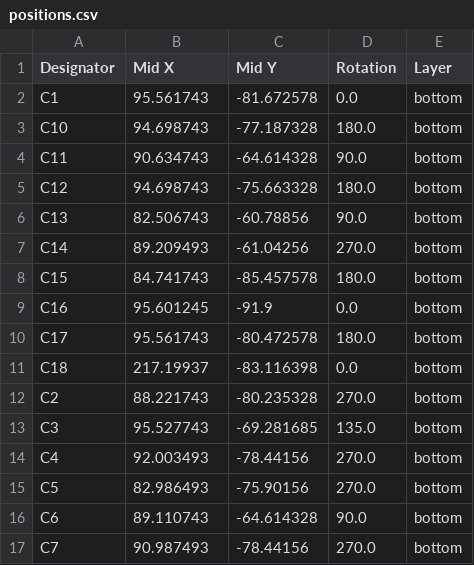
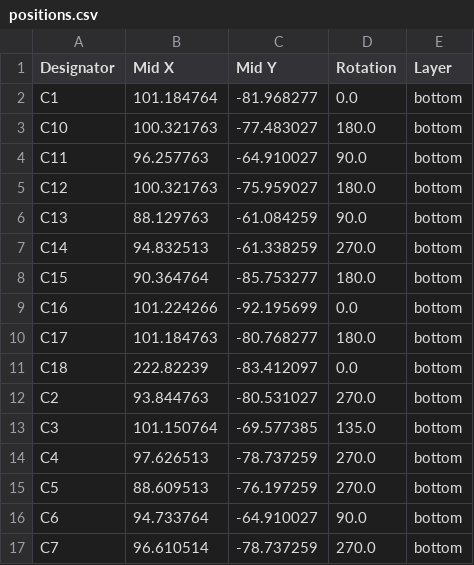
Before and after one commit to GrammyMoney/GRAM-PRISM, a CSV file: v0.1/PCBs/Panelized Board/production/positions.csv, drawn as a sheet; only a part is shown; the diff covers the shown part only.

```diff
--- a/v0.1/PCBs/Panelized Board/production/positions.csv
+++ b/v0.1/PCBs/Panelized Board/production/positions.csv
@@ -1,17 +1,17 @@
 Designator,Mid X,Mid Y,Rotation,Layer
-C1,95.561743,-81.672578,0.0,bottom
-C10,94.698743,-77.187328,180.0,bottom
-C11,90.634743,-64.614328,90.0,bottom
-C12,94.698743,-75.663328,180.0,bottom
-C13,82.506743,-60.78856,90.0,bottom
-C14,89.209493,-61.04256,270.0,bottom
-C15,84.741743,-85.457578,180.0,bottom
-C16,95.601245,-91.9,0.0,bottom
-C17,95.561743,-80.472578,180.0,bottom
-C18,217.19937,-83.116398,0.0,bottom
-C2,88.221743,-80.235328,270.0,bottom
-C3,95.527743,-69.281685,135.0,bottom
-C4,92.003493,-78.44156,270.0,bottom
-C5,82.986493,-75.90156,270.0,bottom
-C6,89.110743,-64.614328,90.0,bottom
-C7,90.987493,-78.44156,270.0,bottom
+C1,101.184764,-81.968277,0.0,bottom
+C10,100.321763,-77.483027,180.0,bottom
+C11,96.257763,-64.910027,90.0,bottom
+C12,100.321763,-75.959027,180.0,bottom
+C13,88.129763,-61.084259,90.0,bottom
+C14,94.832513,-61.338259,270.0,bottom
+C15,90.364764,-85.753277,180.0,bottom
+C16,101.224266,-92.195699,0.0,bottom
+C17,101.184763,-80.768277,180.0,bottom
+C18,222.82239,-83.412097,0.0,bottom
+C2,93.844763,-80.531027,270.0,bottom
+C3,101.150764,-69.577385,135.0,bottom
+C4,97.626513,-78.737259,270.0,bottom
+C5,88.609513,-76.197259,270.0,bottom
+C6,94.733764,-64.910027,90.0,bottom
+C7,96.610514,-78.737259,270.0,bottom
```
Also changed, not shown: 138 edited cells elsewhere in this file, v0.1/PCBs/Panelized Board/production/bom.csv, 7 other files.
